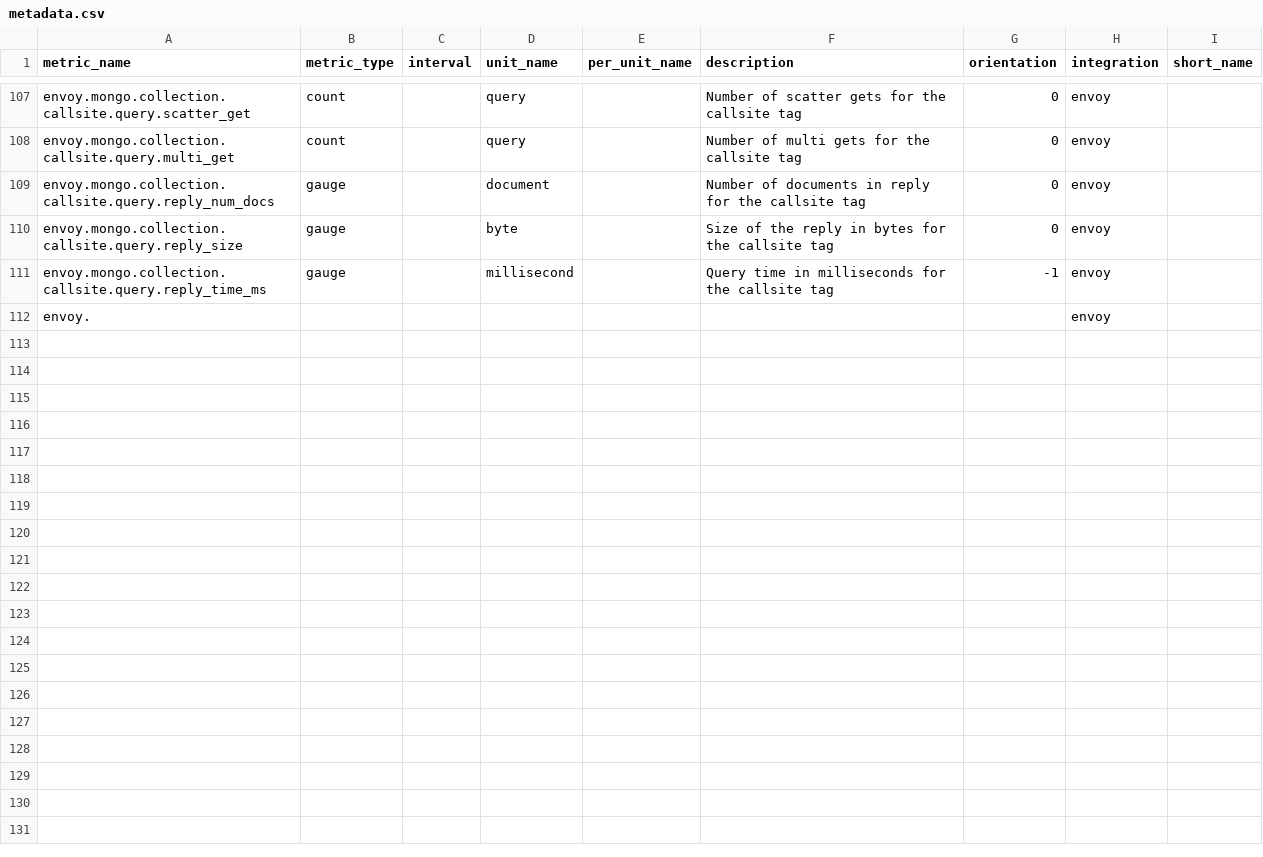
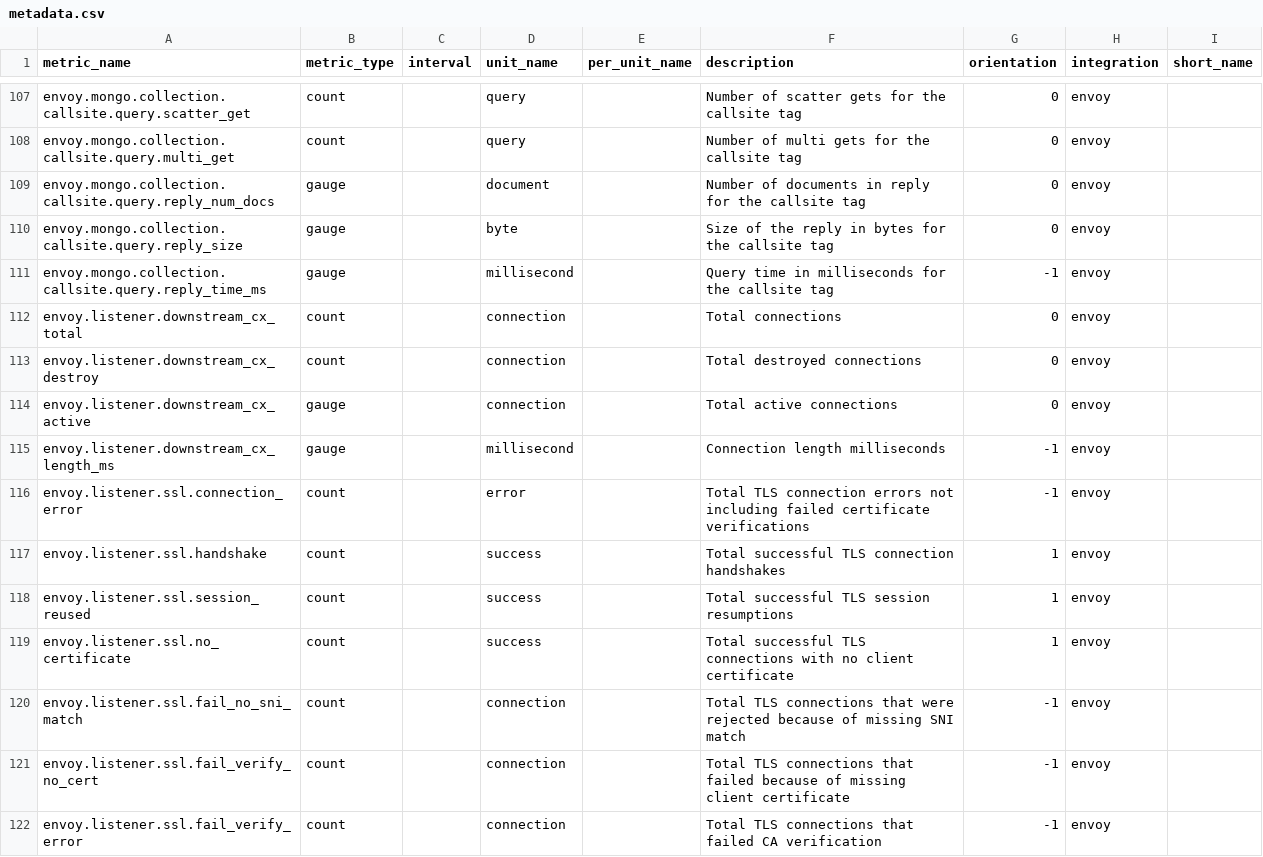
Before and after one commit to jmkgreen/integrations-core, a CSV file: envoy/metadata.csv, drawn as a sheet; only a part is shown, gaps mark what is left out; the shorter side is filled out with more unchanged rows; the diff covers the shown part only; the diff names each change by its address in the sheet, - before the commit and + after, or states it on an @@ line.

Commit message:
add listener metrics

```diff
--- a/envoy/metadata.csv
+++ b/envoy/metadata.csv
+row 112: envoy.listener.downstream_cx_total | count |  | connection |  | Total connections | 0 | envoy
+row 113: envoy.listener.downstream_cx_destroy | count |  | connection |  | Total destroyed connections | 0 | envoy
+row 114: envoy.listener.downstream_cx_active | gauge |  | connection |  | Total active connections | 0 | envoy
+row 115: envoy.listener.downstream_cx_length_ms | gauge |  | millisecond |  | Connection length milliseconds | -1 | envoy
+row 116: envoy.listener.ssl.connection_error | count |  | error |  | Total TLS connection errors not including failed certificate verifications | -1 | envoy
+row 117: envoy.listener.ssl.handshake | count |  | success |  | Total successful TLS connection handshakes | 1 | envoy
+row 118: envoy.listener.ssl.session_reused | count |  | success |  | Total successful TLS session resumptions | 1 | envoy
+row 119: envoy.listener.ssl.no_certificate | count |  | success |  | Total successful TLS connections with no client certificate | 1 | envoy
+row 120: envoy.listener.ssl.fail_no_sni_match | count |  | connection |  | Total TLS connections that were rejected because of missing SNI match | -1 | envoy
+row 121: envoy.listener.ssl.fail_verify_no_cert | count |  | connection |  | Total TLS connections that failed because of missing client certificate | -1 | envoy
+row 122: envoy.listener.ssl.fail_verify_error | count |  | connection |  | Total TLS connections that failed CA verification | -1 | envoy
```
Also changed, not shown: 11 added rows elsewhere in this file, 1 other file.
